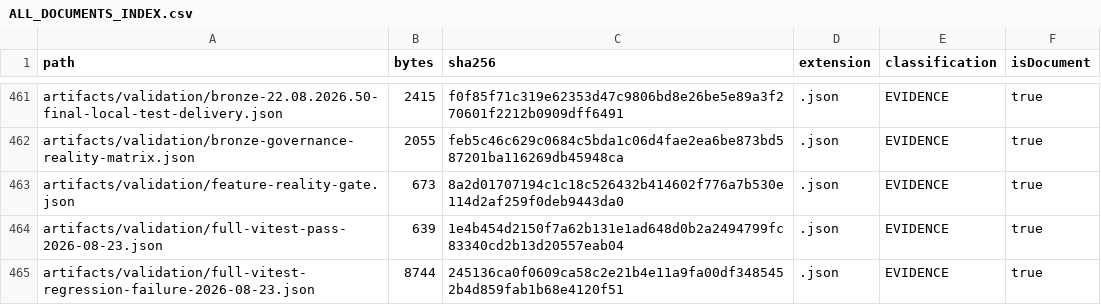
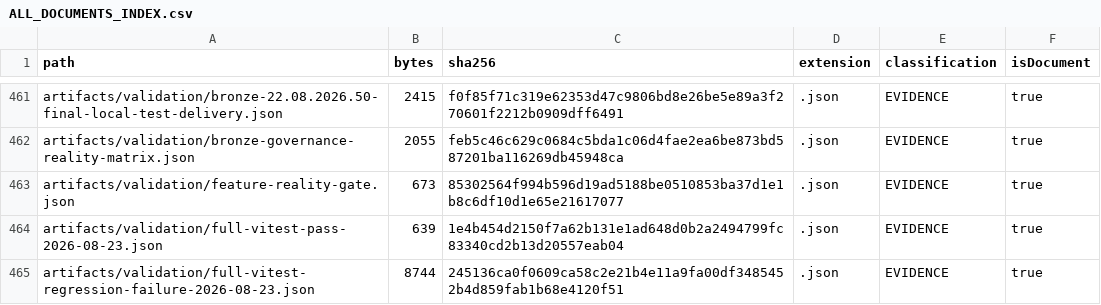
Before and after one commit to hsynmyssrgl/Anadolu-Parsi-AYM, a CSV file: artifacts/manifests/ALL_DOCUMENTS_INDEX.csv, drawn as a sheet; only a part is shown, gaps mark what is left out; the diff covers the shown part only.

```diff
--- a/artifacts/manifests/ALL_DOCUMENTS_INDEX.csv
+++ b/artifacts/manifests/ALL_DOCUMENTS_INDEX.csv
@@ -462,3 +462,3 @@ artifacts/validation/bronze-22.08.2026.50-final-local-test-delivery.json,2415,f0
 artifacts/validation/bronze-governance-reality-matrix.json,2055,feb5c46c629c0684c5bda1c06d4fae2ea6be873bd587201ba116269db45948ca,.json,EVIDENCE,true
-artifacts/validation/feature-reality-gate.json,673,8a2d01707194c1c18c526432b414602f776a7b530e114d2af259f0deb9443da0,.json,EVIDENCE,true
+artifacts/validation/feature-reality-gate.json,673,85302564f994b596d19ad5188be0510853ba37d1e1b8c6df10d1e65e21617077,.json,EVIDENCE,true
 artifacts/validation/full-vitest-pass-2026-08-23.json,639,1e4b454d2150f7a62b131e1ad648d0b2a2494799fc83340cd2b13d20557eab04,.json,EVIDENCE,true
```
Also changed, not shown: 38 edited cells elsewhere in this file, artifacts/manifests/PROJECT_ARTIFACT_INDEX.csv, 41 other files.
